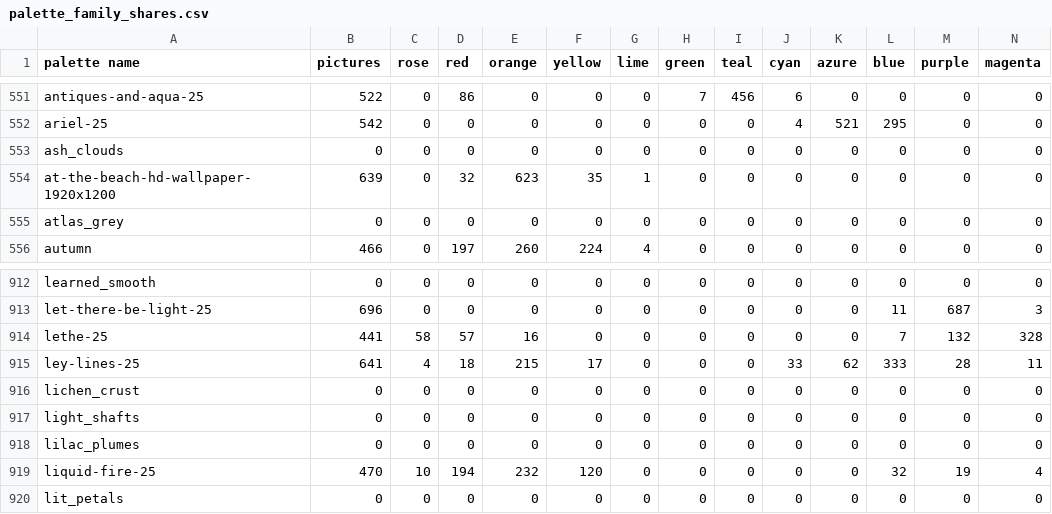
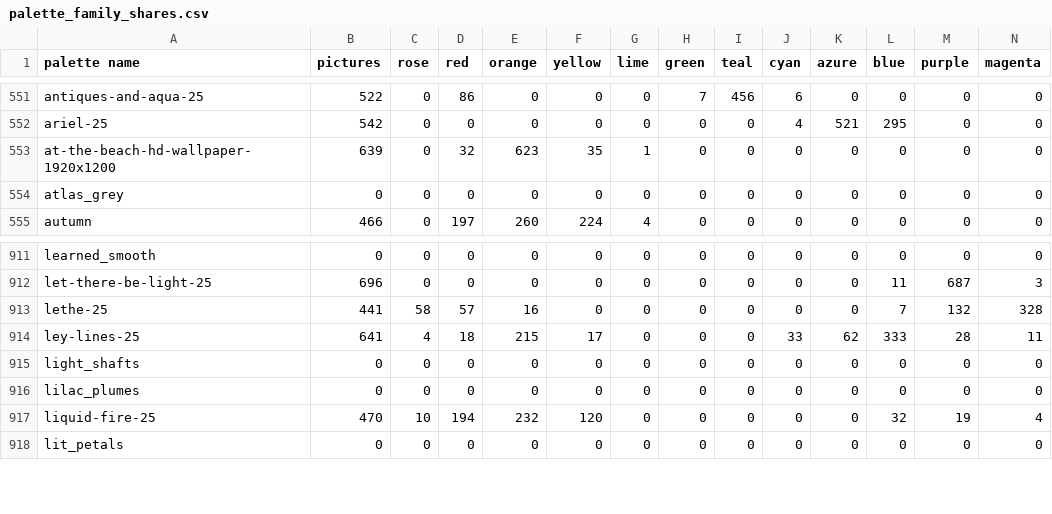
Before and after one commit to techmatt/fractal-wallpapers, a CSV file: data/palettes/palette_family_shares.csv, drawn as a sheet; only a part is shown, gaps mark what is left out.

```diff
--- a/data/palettes/palette_family_shares.csv
+++ b/data/palettes/palette_family_shares.csv
@@ -552,3 +552,2 @@ antiques-and-aqua-25,522,0,86,0,0,0,7,456,6,0,0,0,0
 ariel-25,542,0,0,0,0,0,0,0,4,521,295,0,0
-ash_clouds,0,0,0,0,0,0,0,0,0,0,0,0,0
 at-the-beach-hd-wallpaper-1920x1200,639,0,32,623,35,1,0,0,0,0,0,0,0
@@ -915,3 +914,2 @@ lethe-25,441,58,57,16,0,0,0,0,0,0,7,132,328
 ley-lines-25,641,4,18,215,17,0,0,0,33,62,333,28,11
-lichen_crust,0,0,0,0,0,0,0,0,0,0,0,0,0
 light_shafts,0,0,0,0,0,0,0,0,0,0,0,0,0
```
Also changed, not shown: 11 other files.
